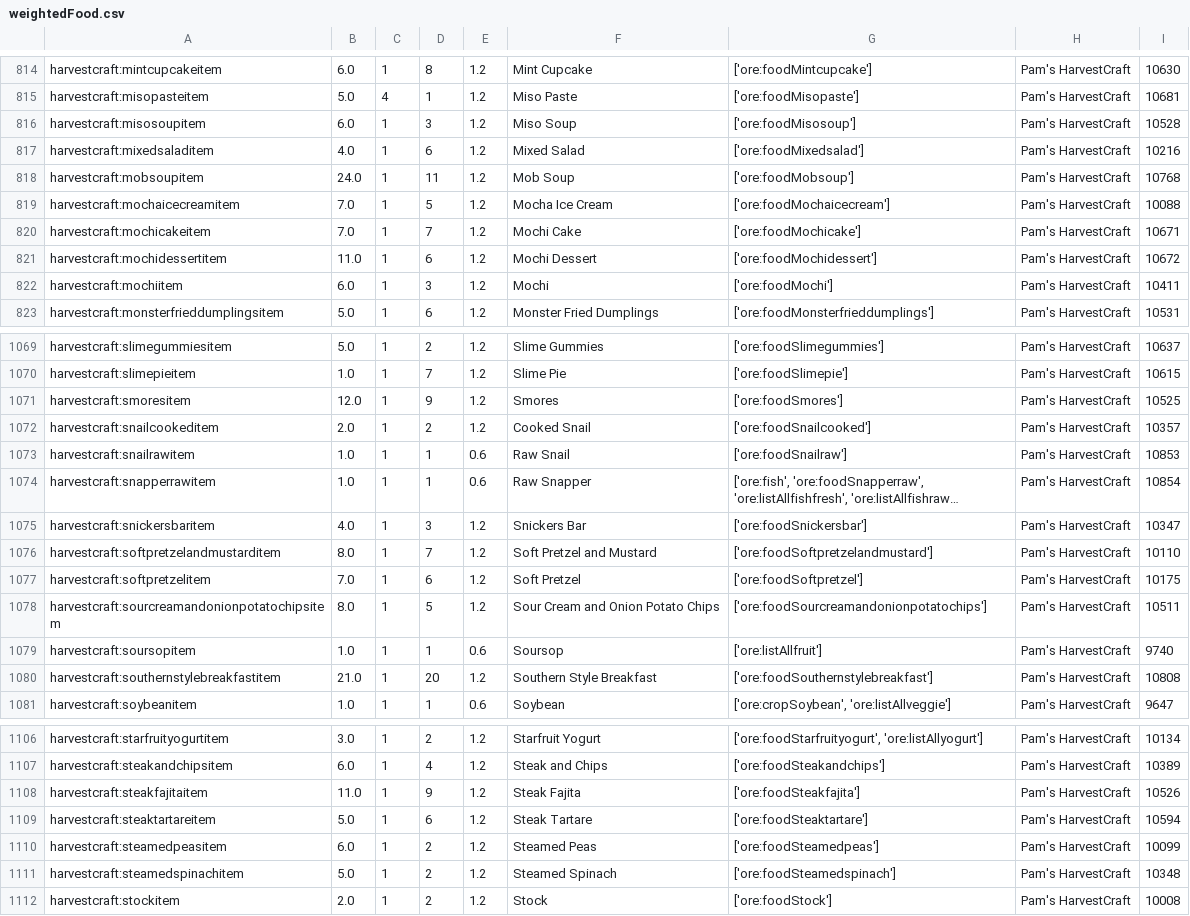
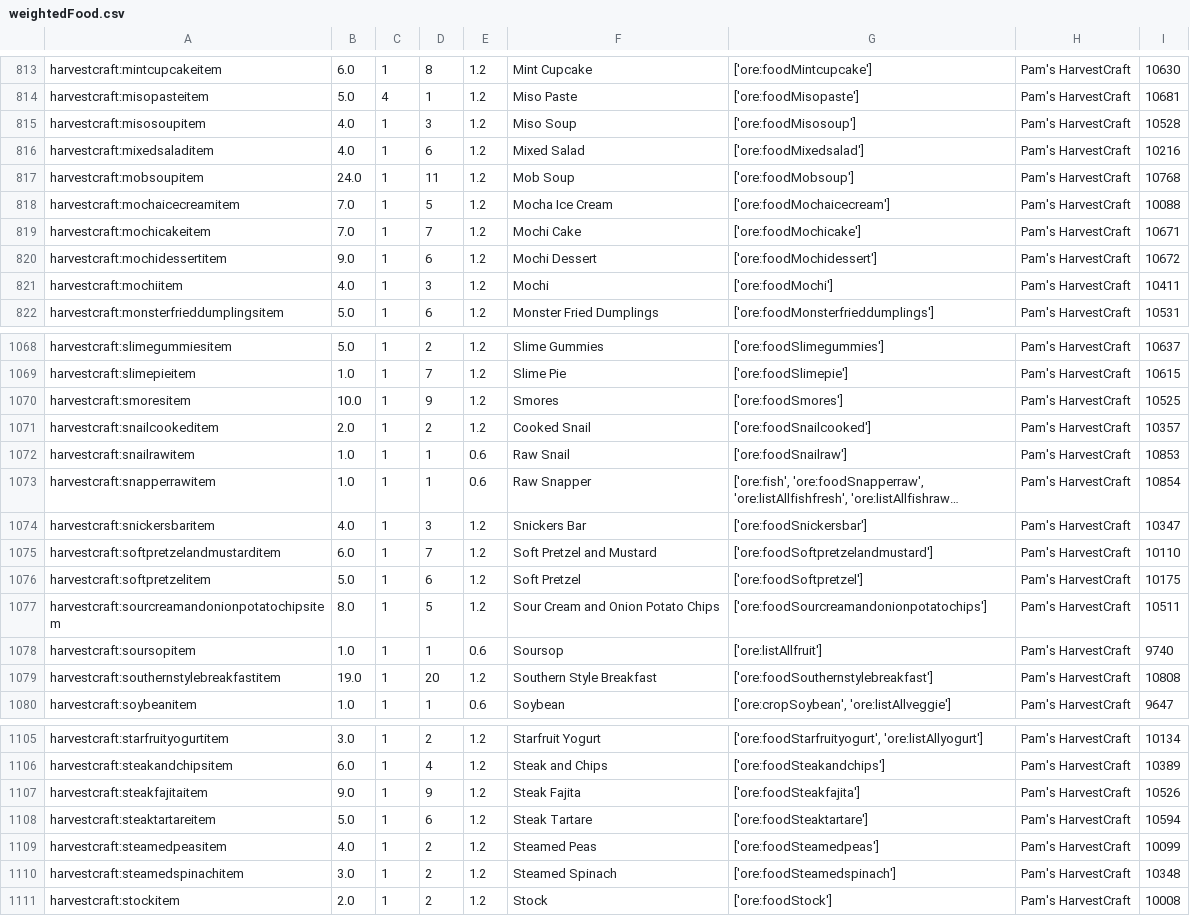
Before and after one commit to Lorenyx/FoodRework, a CSV file: weightedFood.csv, drawn as a sheet; only a part is shown, gaps mark what is left out; long unchanged cells end in …; addresses are those after the commit; the diff covers the shown part only; the diff names each change by its address in the sheet, - before the commit and + after, or states it on an @@ line.

```diff
--- a/weightedFood.csv
+++ b/weightedFood.csv
-B815: 6.0
+B815: 4.0
-B820: 11.0
+B820: 9.0
-B821: 6.0
+B821: 4.0
-B1070: 12.0
+B1070: 10.0
-B1075: 8.0
+B1075: 6.0
-B1076: 7.0
+B1076: 5.0
-B1079: 21.0
+B1079: 19.0
-B1107: 11.0
+B1107: 9.0
-B1109: 6.0
+B1109: 4.0
-B1110: 5.0
+B1110: 3.0
```
Also changed, not shown: 1 removed row and 49 edited cells elsewhere in this file, 9 other files.
